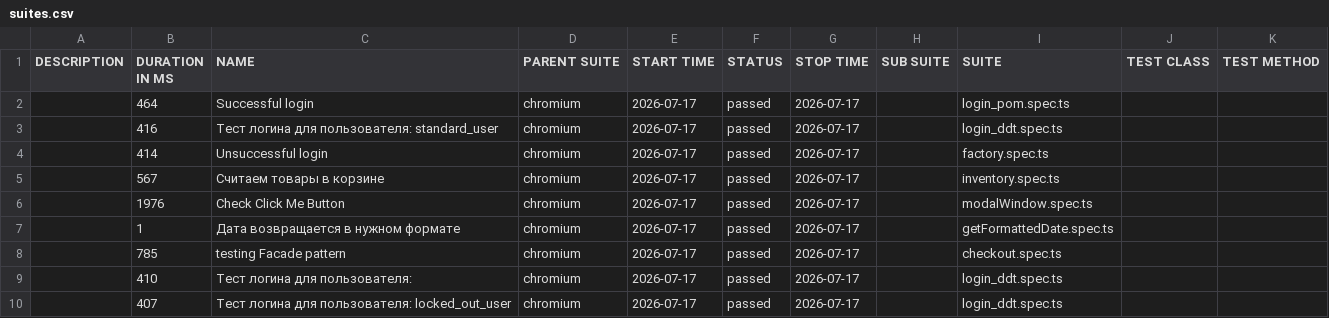
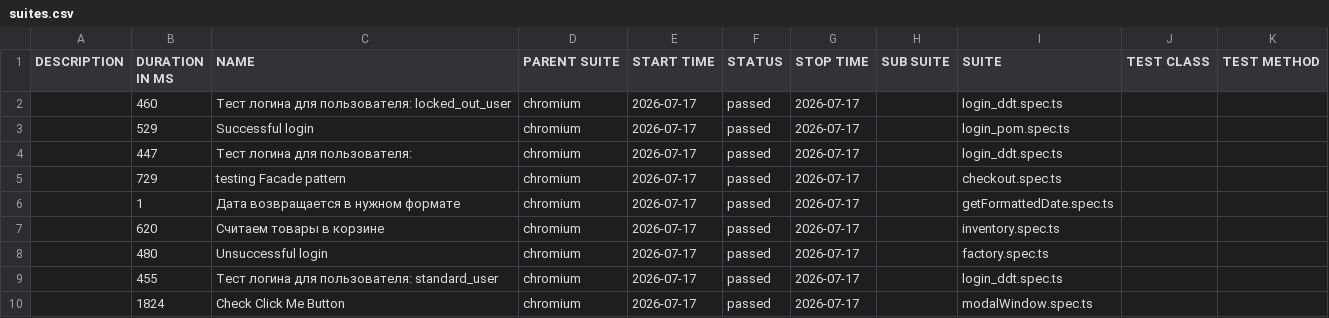
Before and after one commit to Olga-Kirienko/hm9, a CSV file: data/suites.csv, drawn as a sheet.

```diff
--- a/data/suites.csv
+++ b/data/suites.csv
@@ -1,10 +1,10 @@
 "DESCRIPTION","DURATION IN MS","NAME","PARENT SUITE","START TIME","STATUS","STOP TIME","SUB SUITE","SUITE","TEST CLASS","TEST METHOD"
-"","464","Successful login","chromium","2026-07-17","passed","2026-07-17","","login_pom.spec.ts","",""
-"","416","Тест логина для пользователя: standard_user","chromium","2026-07-17","passed","2026-07-17","","login_ddt.spec.ts","",""
-"","414","Unsuccessful login","chromium","2026-07-17","passed","2026-07-17","","factory.spec.ts","",""
-"","567","Считаем товары в корзине","chromium","2026-07-17","passed","2026-07-17","","inventory.spec.ts","",""
-"","1976","Check Click Me Button","chromium","2026-07-17","passed","2026-07-17","","modalWindow.spec.ts","",""
+"","460","Тест логина для пользователя: locked_out_user","chromium","2026-07-17","passed","2026-07-17","","login_ddt.spec.ts","",""
+"","529","Successful login","chromium","2026-07-17","passed","2026-07-17","","login_pom.spec.ts","",""
+"","447","Тест логина для пользователя:","chromium","2026-07-17","passed","2026-07-17","","login_ddt.spec.ts","",""
+"","729","testing Facade pattern","chromium","2026-07-17","passed","2026-07-17","","checkout.spec.ts","",""
 "","1","Дата возвращается в нужном формате","chromium","2026-07-17","passed","2026-07-17","","getFormattedDate.spec.ts","",""
-"","785","testing Facade pattern","chromium","2026-07-17","passed","2026-07-17","","checkout.spec.ts","",""
-"","410","Тест логина для пользователя:","chromium","2026-07-17","passed","2026-07-17","","login_ddt.spec.ts","",""
-"","407","Тест логина для пользователя: locked_out_user","chromium","2026-07-17","passed","2026-07-17","","login_ddt.spec.ts","",""
+"","620","Считаем товары в корзине","chromium","2026-07-17","passed","2026-07-17","","inventory.spec.ts","",""
+"","480","Unsuccessful login","chromium","2026-07-17","passed","2026-07-17","","factory.spec.ts","",""
+"","455","Тест логина для пользователя: standard_user","chromium","2026-07-17","passed","2026-07-17","","login_ddt.spec.ts","",""
+"","1824","Check Click Me Button","chromium","2026-07-17","passed","2026-07-17","","modalWindow.spec.ts","",""
```
Also changed, not shown: 32 other files.
